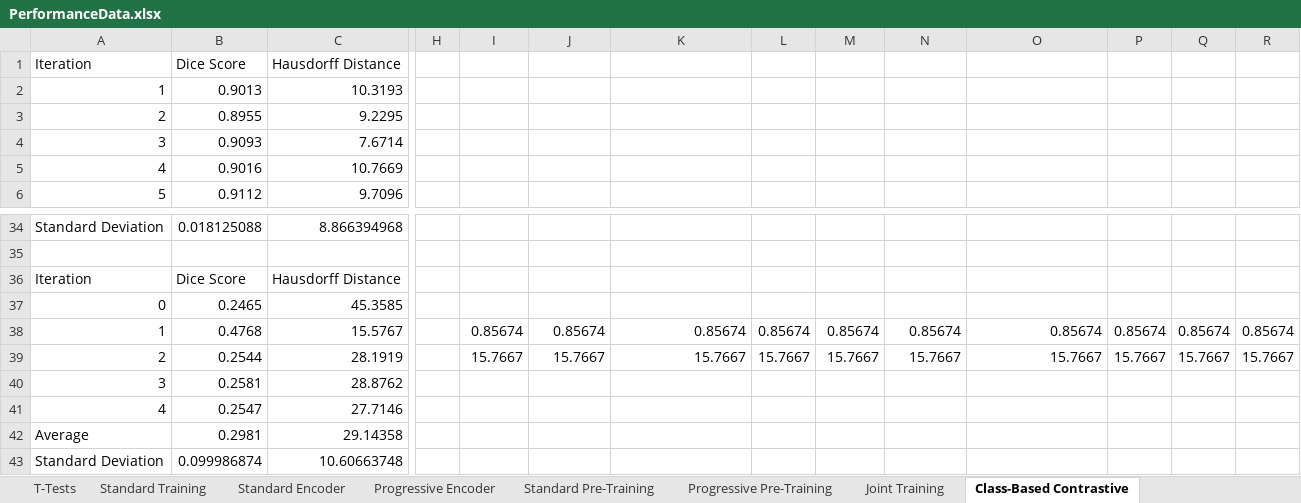
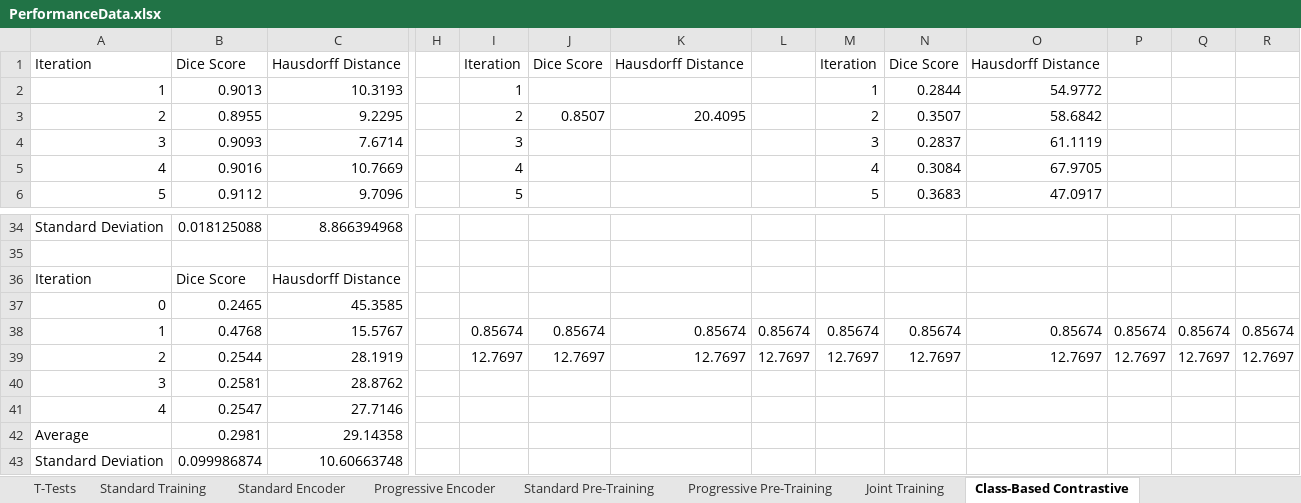
Before and after one commit to AaronMoseley/CTLiverSegmentation, an Excel workbook: PerformanceData.xlsx, sheet Class-Based Contrastive, drawn as a sheet; only a part is shown, gaps mark what is left out; values as stored, in another font and other column widths than the file's, no cell formats; charts and pictures and table styles not drawn; removed rows and columns are numbered as before the commit, all else as after; rows hold the shown columns only; the diff covers the shown part only; the diff names each change by its address in the sheet, - before the commit and + after, or states it on an @@ line.

```diff
--- a/PerformanceData.xlsx (sheet Class-Based Contrastive)
+++ b/PerformanceData.xlsx (sheet Class-Based Contrastive)
-I1: (empty)
+I1: Iteration
-J1: (empty)
+J1: Dice Score
-K1: (empty)
+K1: Hausdorff Distance
-M1: (empty)
+M1: Iteration
-N1: (empty)
+N1: Dice Score
-O1: (empty)
+O1: Hausdorff Distance
-I2: (empty)
+I2: 1
-M2: (empty)
+M2: 1
-N2: (empty)
+N2: 0.2844
-O2: (empty)
+O2: 54.9772
-I3: (empty)
+I3: 2
-J3: (empty)
+J3: 0.8507
-K3: (empty)
+K3: 20.4095
-M3: (empty)
+M3: 2
-N3: (empty)
+N3: 0.3507
-O3: (empty)
+O3: 58.6842
-I4: (empty)
+I4: 3
-M4: (empty)
+M4: 3
-N4: (empty)
+N4: 0.2837
-O4: (empty)
+O4: 61.1119
-I5: (empty)
+I5: 4
-M5: (empty)
+M5: 4
-N5: (empty)
+N5: 0.3084
-O5: (empty)
+O5: 67.9705
-I6: (empty)
+I6: 5
-M6: (empty)
+M6: 5
-N6: (empty)
+N6: 0.3683
-O6: (empty)
+O6: 47.0917
-row 39: 2 | 0.2544 | 28.1919 |  | 15.7667 | 15.7667 | 15.7667 | 15.7667 | 15.7667 | 15.7667 | 15.7667 | 15.7667 | 15.7667 | 15.7667
+row 39: 2 | 0.2544 | 28.1919 |  | 12.7697 | 12.7697 | 12.7697 | 12.7697 | 12.7697 | 12.7697 | 12.7697 | 12.7697 | 12.7697 | 12.7697
```
Also changed, not shown: 5 added rows and 52 edited cells elsewhere in this sheet, sheet Scan-Based Contrastive, sheet Standard Training, cell formats, charts or pictures, 11 other files.
